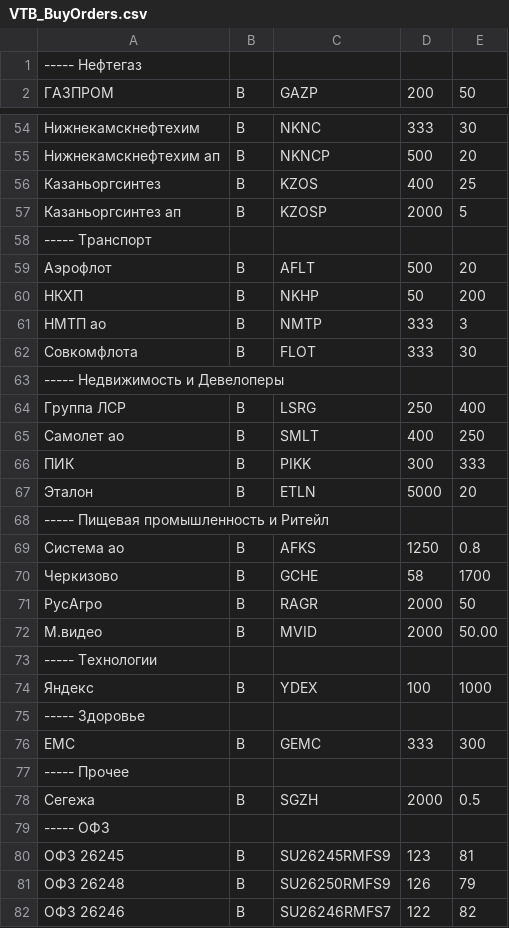
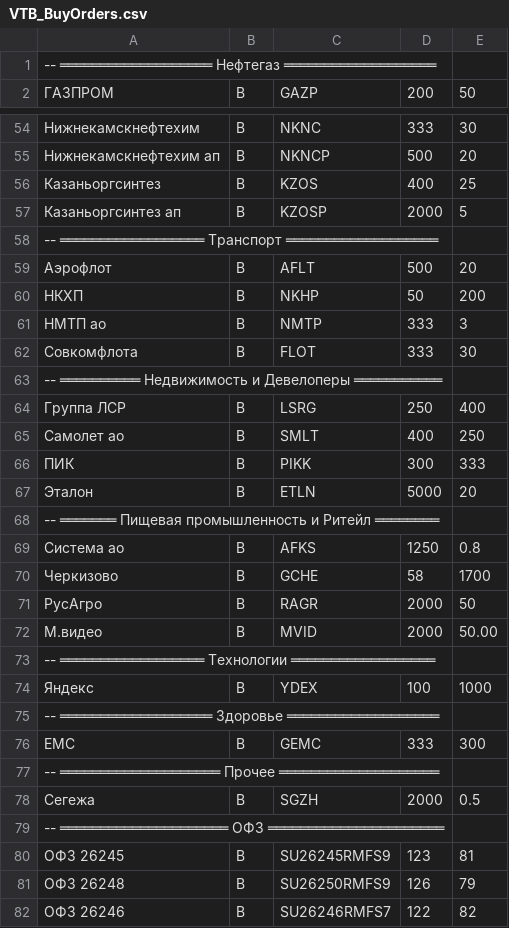
Before and after one commit to PrNebelung/QuikAssistant-1, a CSV file: Data/VTB_BuyOrders.csv, drawn as a sheet; only a part is shown, gaps mark what is left out; the diff covers the shown part only; the diff names each change by its address in the sheet, - before the commit and + after, or states it on an @@ line.

```diff
--- a/Data/VTB_BuyOrders.csv
+++ b/Data/VTB_BuyOrders.csv
-A1: ----- Нефтегаз
+A1: -- ═══════════════════ Нефтегаз ═══════════════════
-A58: ----- Транспорт
+A58: -- ══════════════════ Транспорт ═══════════════════
-A63: ----- Недвижимость и Девелоперы
+A63: -- ══════════ Недвижимость и Девелоперы ═══════════
-A68: ----- Пищевая промышленность и Ритейл
+A68: -- ═══════ Пищевая промышленность и Ритейл ════════
-A73: ----- Технологии
+A73: -- ══════════════════ Технологии ══════════════════
-A75: ----- Здоровье
+A75: -- ═══════════════════ Здоровье ═══════════════════
-A77: ----- Прочее
+A77: -- ════════════════════ Прочее ════════════════════
-A79: ----- ОФЗ
+A79: -- ═════════════════════ ОФЗ ══════════════════════
```
Also changed, not shown: 6 edited cells elsewhere in this file, Data/FINAM_BuyOrders.csv, 4 other files.
